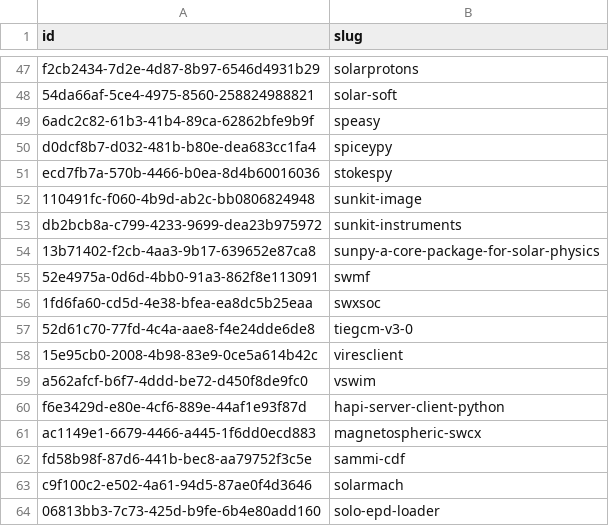
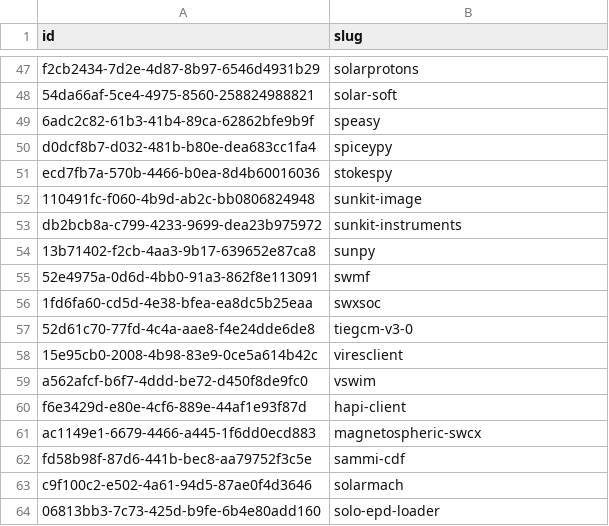
Before and after one commit to Heliophysics-Software-Search-Interface/hssi-website, a CSV file: django/website/config/db/verified_software.csv, drawn as a sheet; only a part is shown, gaps mark what is left out.

```diff
--- a/django/website/config/db/verified_software.csv
+++ b/django/website/config/db/verified_software.csv
@@ -53,3 +53,3 @@ ecd7fb7a-570b-4466-b0ea-8d4b60016036,stokespy
 db2bcb8a-c799-4233-9699-dea23b975972,sunkit-instruments
-13b71402-f2cb-4aa3-9b17-639652e87ca8,sunpy-a-core-package-for-solar-physics
+13b71402-f2cb-4aa3-9b17-639652e87ca8,sunpy
 52e4975a-0d6d-4bb0-91a3-862f8e113091,swmf
@@ -59,3 +59,3 @@ db2bcb8a-c799-4233-9699-dea23b975972,sunkit-instruments
 a562afcf-b6f7-4ddd-be72-d450f8de9fc0,vswim
-f6e3429d-e80e-4cf6-889e-44af1e93f87d,hapi-server-client-python
+f6e3429d-e80e-4cf6-889e-44af1e93f87d,hapi-client
 ac1149e1-6679-4466-a445-1f6dd0ecd883,magnetospheric-swcx
```
